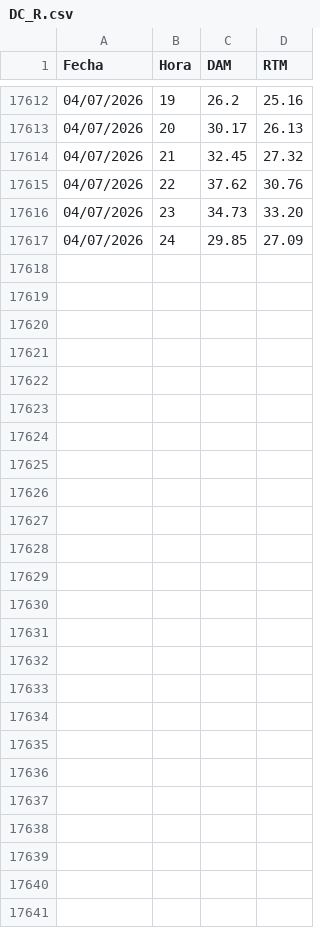
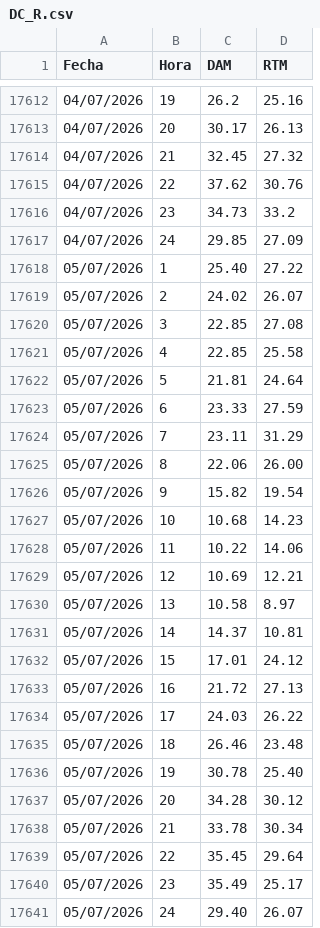
Before and after one commit to AlanSMX/Precios-ERCOT, a CSV file: DC_R.csv, drawn as a sheet; only a part is shown, gaps mark what is left out; the diff covers the shown part only.

```diff
--- a/DC_R.csv
+++ b/DC_R.csv
@@ -17615,3 +17615,27 @@ Fecha,Hora,DAM,RTM
 04/07/2026,22,37.62,30.76
-04/07/2026,23,34.73,33.20
+04/07/2026,23,34.73,33.2
 04/07/2026,24,29.85,27.09
+05/07/2026,1,25.40,27.22
+05/07/2026,2,24.02,26.07
+05/07/2026,3,22.85,27.08
+05/07/2026,4,22.85,25.58
+05/07/2026,5,21.81,24.64
+05/07/2026,6,23.33,27.59
+05/07/2026,7,23.11,31.29
+05/07/2026,8,22.06,26.00
+05/07/2026,9,15.82,19.54
+05/07/2026,10,10.68,14.23
+05/07/2026,11,10.22,14.06
+05/07/2026,12,10.69,12.21
+05/07/2026,13,10.58,8.97
+05/07/2026,14,14.37,10.81
+05/07/2026,15,17.01,24.12
+05/07/2026,16,21.72,27.13
+05/07/2026,17,24.03,26.22
+05/07/2026,18,26.46,23.48
+05/07/2026,19,30.78,25.40
+05/07/2026,20,34.28,30.12
+05/07/2026,21,33.78,30.34
+05/07/2026,22,35.45,29.64
+05/07/2026,23,35.49,25.17
+05/07/2026,24,29.40,26.07
```
Also changed, not shown: 1 edited cell elsewhere in this file, DC_L.csv.
